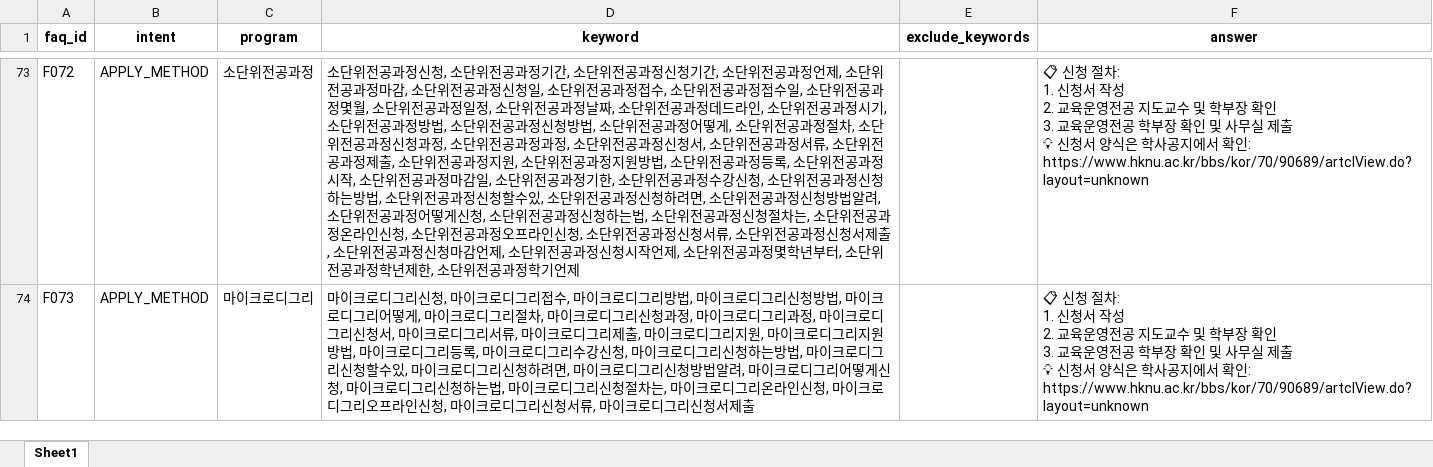
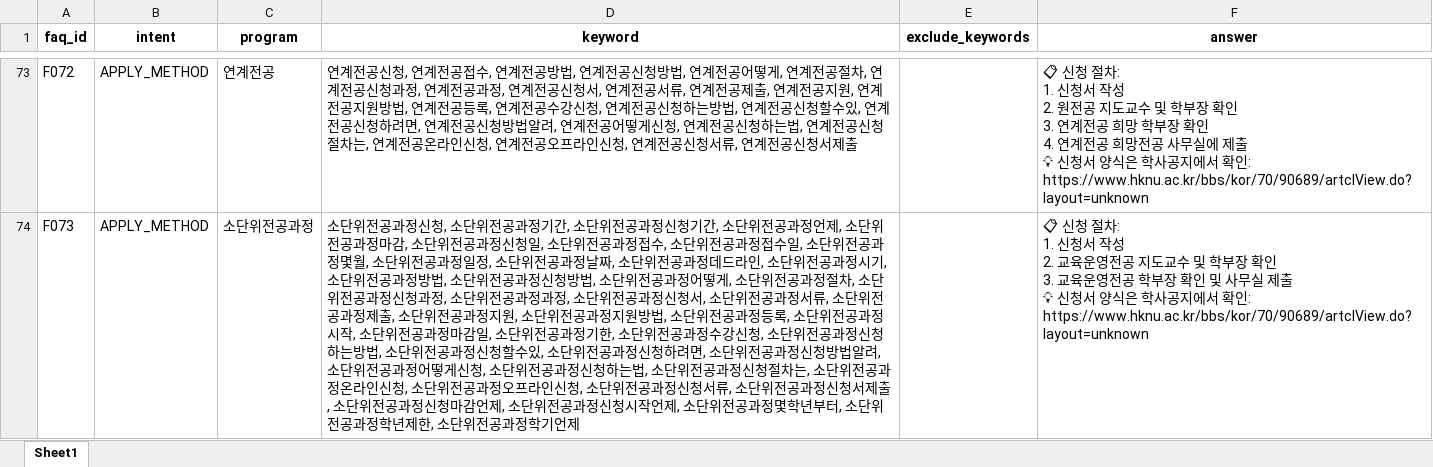
Before and after one commit to hknu-academic/gemini-chat-app, an Excel workbook: data/faq_mapping.xlsx, sheet Sheet1, drawn as a sheet; only a part is shown, gaps mark what is left out; values as stored, in another font and other column widths than the file's, no borders; ↵ is a line break in a cell; the diff covers the shown part only; the diff names each change by its address in the sheet, - before the commit and + after, or states it on an @@ line.

Commit message:
Add files via upload

```diff
--- a/data/faq_mapping.xlsx (sheet Sheet1)
+++ b/data/faq_mapping.xlsx (sheet Sheet1)
-C73 (program): 소단위전공과정
+C73 (program): 연계전공
-D73 (keyword): 소단위전공과정신청, 소단위전공과정기간, 소단위전공과정신청기간, 소단위전공과정언제, 소단위전공과정마감, 소단위전공과정신청일, 소단위전공과정접수, 소단위전공과정접수일, 소단위전공과정몇월, 소단위전공과정일정, 소단위전공과정날짜, 소단위전공과정데드라인, 소단위전공과정시기, 소단위전공과정방법, 소단위전공과정신청방법, 소단위전공과정어떻게, 소단위전공과정절차, 소단위전공과정신청과정, 소단위전공과정과정, 소단위전공과정신청서, 소단위전공과정서류, 소단위전공과정제출, 소단위전공과정지원, 소단위전공과정지원방법, 소단위전공과정등록, 소단위전공과정시작, 소단위전공과정마감일, 소단위전공과정기한, 소단위전공과정수강신청, 소단위전공과정신청하는방법, 소단위전공과정신청할수있, 소단위전공과정신청하려면, 소단위전공과정신청방법알려, 소단위전공과정어떻게신청, 소단위전공과정신청하는법, 소단위전공과정신청절차는, 소단위전공과정온라인신청, 소단위전공과정오프라인신청, 소단위전공과정신청서류, 소단위전공과정신청서제출, 소단위전공과정신청마감언제, 소단위전공과정신청시작언제, 소단위전공과정몇학년부터, 소단위전공과정학년제한, 소단위전공과정학기언제
+D73 (keyword): 연계전공신청, 연계전공접수, 연계전공방법, 연계전공신청방법, 연계전공어떻게, 연계전공절차, 연계전공신청과정, 연계전공과정, 연계전공신청서, 연계전공서류, 연계전공제출, 연계전공지원, 연계전공지원방법, 연계전공등록, 연계전공수강신청, 연계전공신청하는방법, 연계전공신청할수있, 연계전공신청하려면, 연계전공신청방법알려, 연계전공어떻게신청, 연계전공신청하는법, 연계전공신청절차는, 연계전공온라인신청, 연계전공오프라인신청, 연계전공신청서류, 연계전공신청서제출
-F73 (answer): …작성 ↵ 2. 교육운영전공 지도교수 및 학부장 확인 ↵ 3. 교육운영전공 학부장 확인 및 사무실 제출…
+F73 (answer): …작성 ↵ 2. 원전공 지도교수 및 학부장 확인 ↵ 3. 연계전공 희망 학부장 확인 ↵ 4. 연계전공 희망전공 사무실에 제출…
-C74 (program): 마이크로디그리
+C74 (program): 소단위전공과정
-D74 (keyword): 마이크로디그리신청, 마이크로디그리접수, 마이크로디그리방법, 마이크로디그리신청방법, 마이크로디그리어떻게, 마이크로디그리절차, 마이크로디그리신청과정, 마이크로디그리과정, 마이크로디그리신청서, 마이크로디그리서류, 마이크로디그리제출, 마이크로디그리지원, 마이크로디그리지원방법, 마이크로디그리등록, 마이크로디그리수강신청, 마이크로디그리신청하는방법, 마이크로디그리신청할수있, 마이크로디그리신청하려면, 마이크로디그리신청방법알려, 마이크로디그리어떻게신청, 마이크로디그리신청하는법, 마이크로디그리신청절차는, 마이크로디그리온라인신청, 마이크로디그리오프라인신청, 마이크로디그리신청서류, 마이크로디그리신청서제출
+D74 (keyword): 소단위전공과정신청, 소단위전공과정기간, 소단위전공과정신청기간, 소단위전공과정언제, 소단위전공과정마감, 소단위전공과정신청일, 소단위전공과정접수, 소단위전공과정접수일, 소단위전공과정몇월, 소단위전공과정일정, 소단위전공과정날짜, 소단위전공과정데드라인, 소단위전공과정시기, 소단위전공과정방법, 소단위전공과정신청방법, 소단위전공과정어떻게, 소단위전공과정절차, 소단위전공과정신청과정, 소단위전공과정과정, 소단위전공과정신청서, 소단위전공과정서류, 소단위전공과정제출, 소단위전공과정지원, 소단위전공과정지원방법, 소단위전공과정등록, 소단위전공과정시작, 소단위전공과정마감일, 소단위전공과정기한, 소단위전공과정수강신청, 소단위전공과정신청하는방법, 소단위전공과정신청할수있, 소단위전공과정신청하려면, 소단위전공과정신청방법알려, 소단위전공과정어떻게신청, 소단위전공과정신청하는법, 소단위전공과정신청절차는, 소단위전공과정온라인신청, 소단위전공과정오프라인신청, 소단위전공과정신청서류, 소단위전공과정신청서제출, 소단위전공과정신청마감언제, 소단위전공과정신청시작언제, 소단위전공과정몇학년부터, 소단위전공과정학년제한, 소단위전공과정학기언제
```
Also changed, not shown: 2 added rows, 1 removed row and 90 edited cells elsewhere in this sheet.
